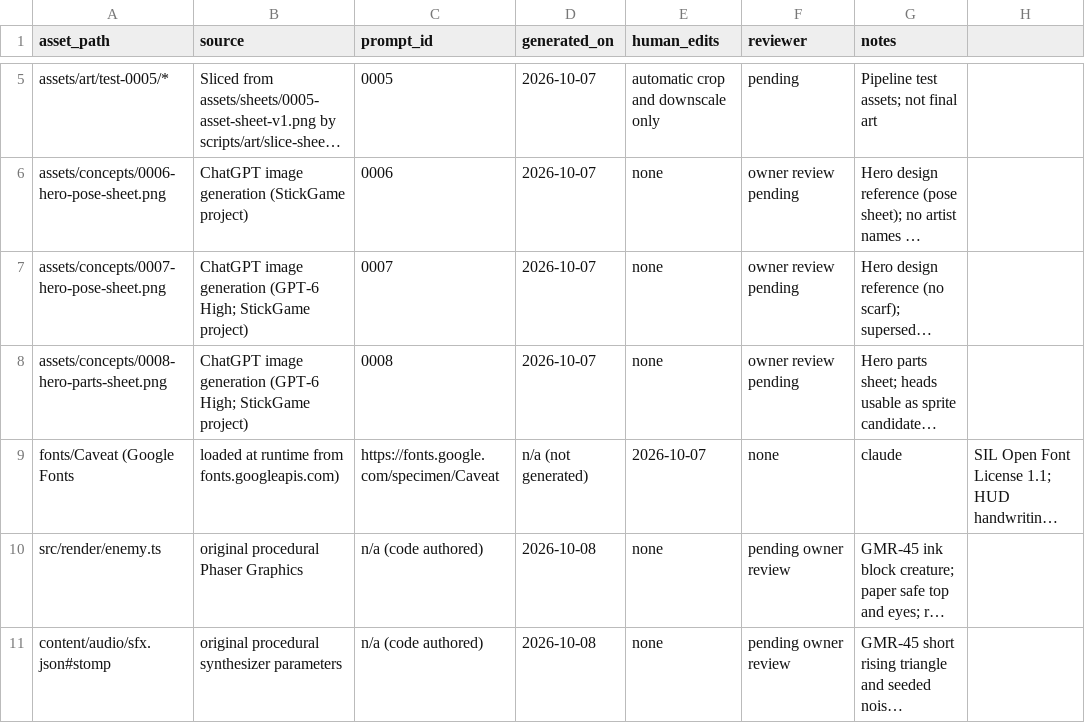
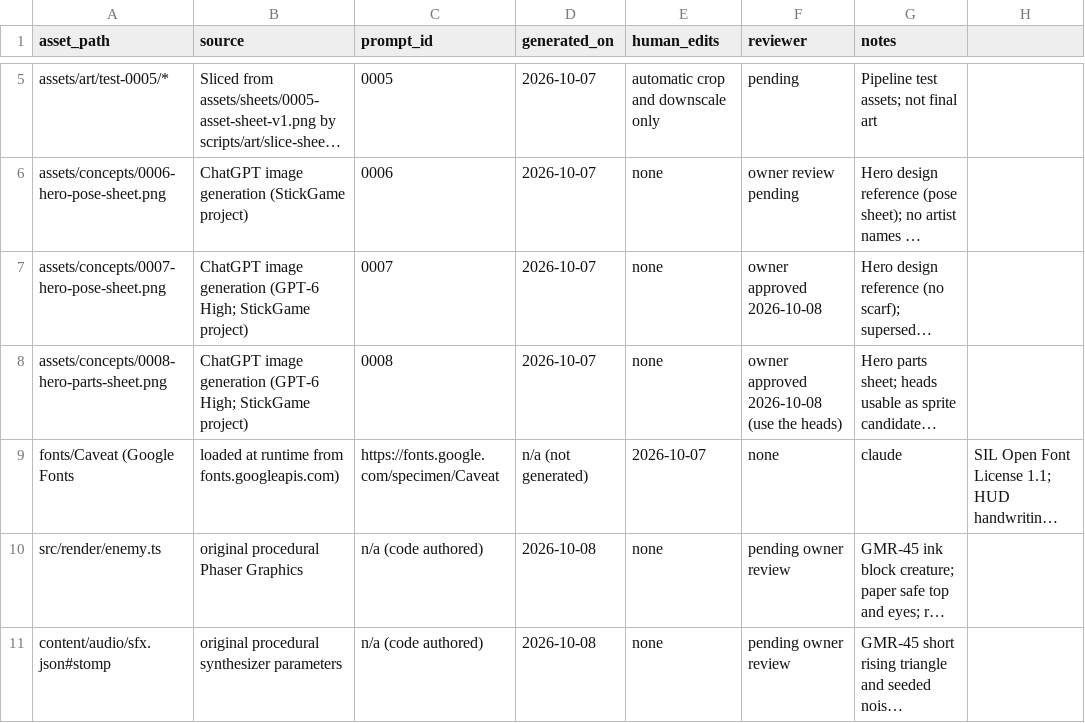
Before and after one commit to kaus-h/stickgame, a CSV file: assets/provenance.csv, drawn as a sheet; only a part is shown, gaps mark what is left out; long unchanged cells end in …; the diff names each change by its address in the sheet, - before the commit and + after, or states it on an @@ line.

```diff
--- a/assets/provenance.csv
+++ b/assets/provenance.csv
-F7 (reviewer): owner review pending
+F7 (reviewer): owner approved 2026-10-08
-F8 (reviewer): owner review pending
+F8 (reviewer): owner approved 2026-10-08 (use the heads)
```
Also changed, not shown: 1 other file.
